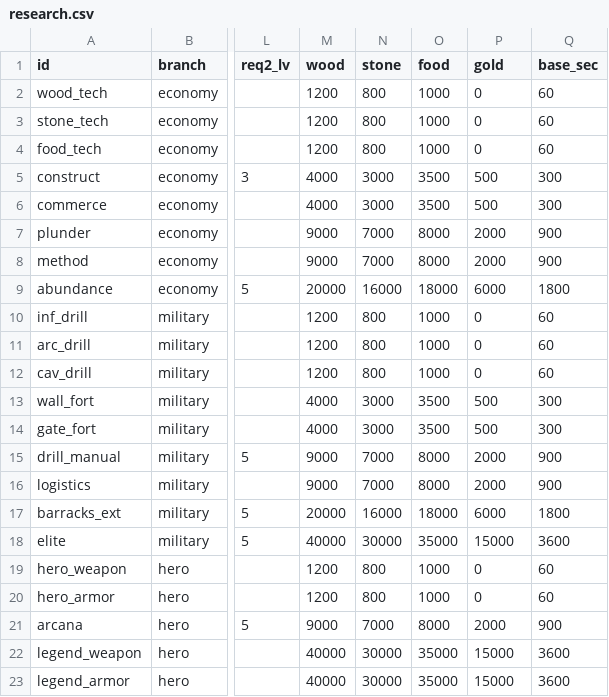
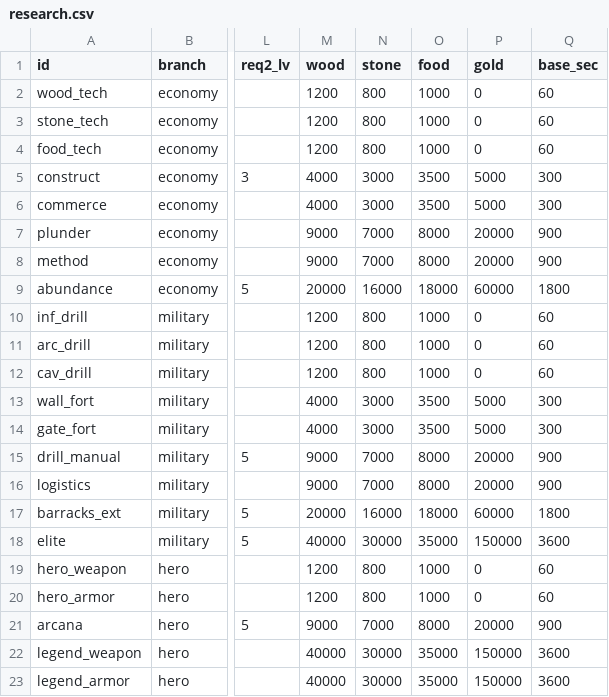
Before and after one commit to ILSEONG/CastleRPG, a CSV file: data/research.csv, drawn as a sheet; only a part is shown, gaps mark what is left out; the diff names each change by its address in the sheet, - before the commit and + after, or states it on an @@ line.

```diff
--- a/data/research.csv
+++ b/data/research.csv
-P5:P6 (gold): 500
+P5:P6 (gold): 5000
-P7:P8 (gold): 2000
+P7:P8 (gold): 20000
-P9 (gold): 6000
+P9 (gold): 60000
-P13:P14 (gold): 500
+P13:P14 (gold): 5000
-P15:P16 (gold): 2000
+P15:P16 (gold): 20000
-P17 (gold): 6000
+P17 (gold): 60000
-P18 (gold): 15000
+P18 (gold): 150000
-P21 (gold): 2000
+P21 (gold): 20000
-P22:P23 (gold): 15000
+P22:P23 (gold): 150000
```
Also changed, not shown: data/config.csv, data/quests.csv, 11 other files.
